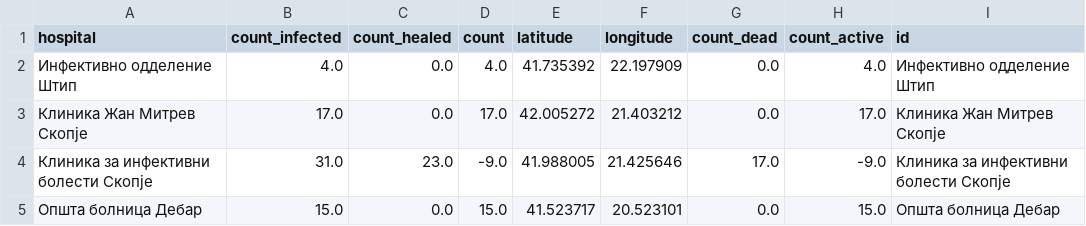
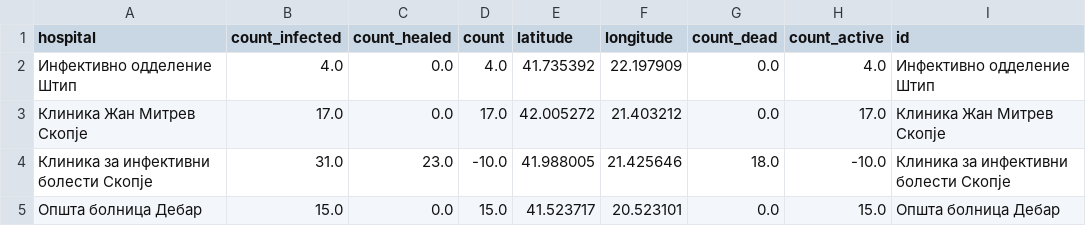
Before and after one commit to klupp/opendata, a CSV file: mk/covid19/datasets/summary_by_hospital.csv, drawn as a sheet.

```diff
--- a/mk/covid19/datasets/summary_by_hospital.csv
+++ b/mk/covid19/datasets/summary_by_hospital.csv
@@ -3,3 +3,3 @@ hospital,count_infected,count_healed,count,latitude,longitude,count_dead,count_a
 Клиника Жан Митрев Скопје,17.0,0.0,17.0,42.005272,21.403212,0.0,17.0,Клиника Жан Митрев Скопје
-Клиника за инфективни болести Скопје,31.0,23.0,-9.0,41.988005,21.425646,17.0,-9.0,Клиника за инфективни болести Скопје
+Клиника за инфективни болести Скопје,31.0,23.0,-10.0,41.988005,21.425646,18.0,-10.0,Клиника за инфективни болести Скопје
 Општа болница Дебар,15.0,0.0,15.0,41.523717,20.523101,0.0,15.0,Општа болница Дебар
```
Also changed, not shown: mk/covid19/datasets/dead_by_hospital.csv, mk/covid19/datasets/infected_by_municipality.csv, 3 other files.
